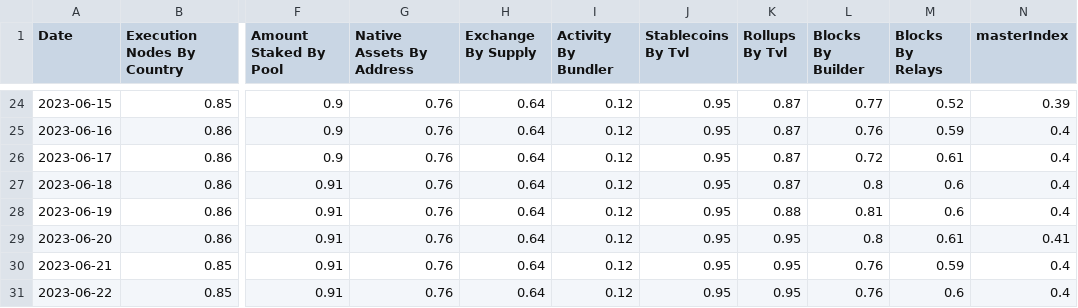
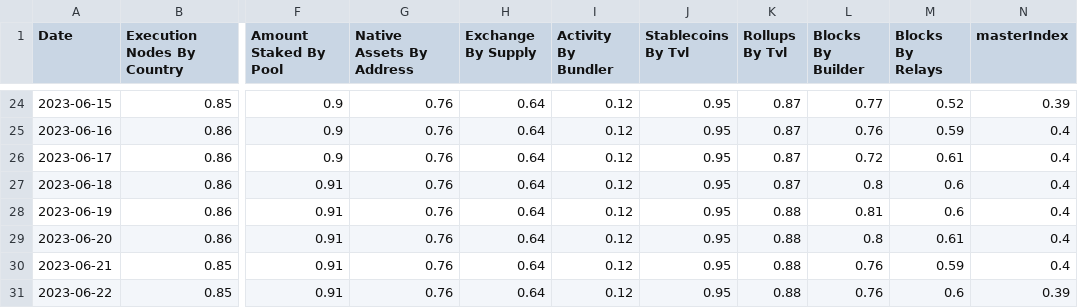
Before and after one commit to orbmis/data-indexer, a CSV file: reports/gini.csv, drawn as a sheet; only a part is shown, gaps mark what is left out; the diff names each change by its address in the sheet, - before the commit and + after, or states it on an @@ line.

```diff
--- a/reports/gini.csv
+++ b/reports/gini.csv
-K29:K31 (Rollups By Tvl): 0.95
+K29:K31 (Rollups By Tvl): 0.88
-N29 (masterIndex): 0.41
+N29 (masterIndex): 0.4
-N31 (masterIndex): 0.4
+N31 (masterIndex): 0.39
```
Also changed, not shown: reports/HHI.csv, reports/shannon.csv, 3 other files.
